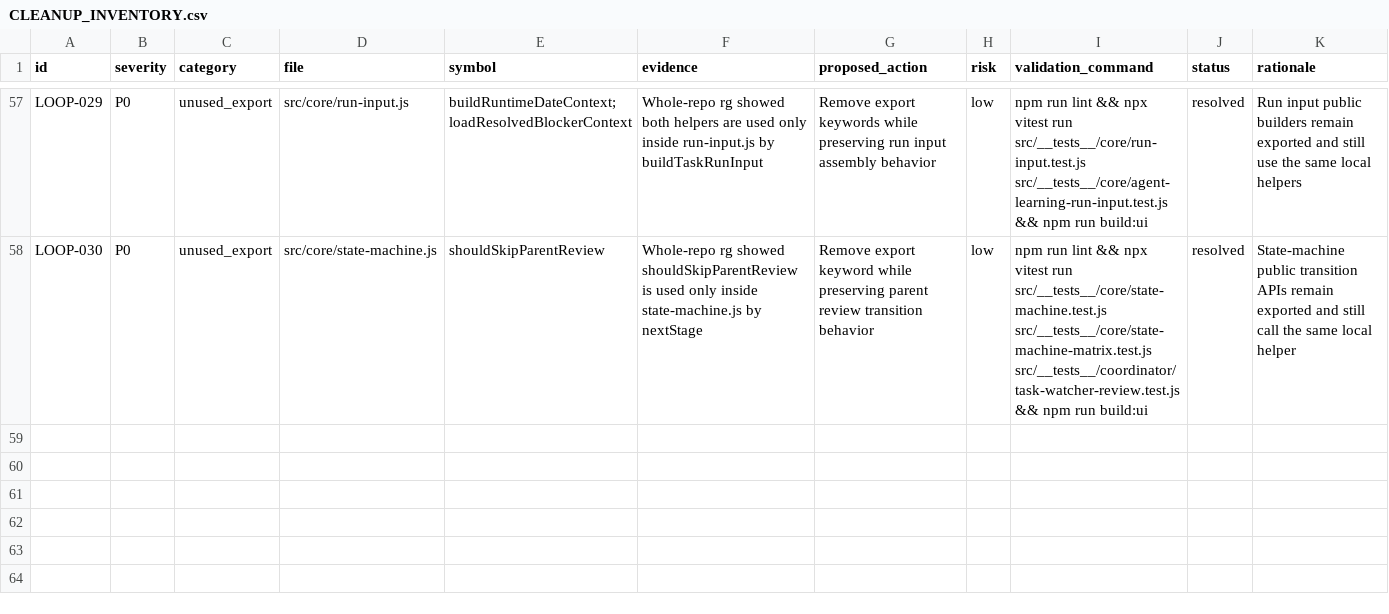
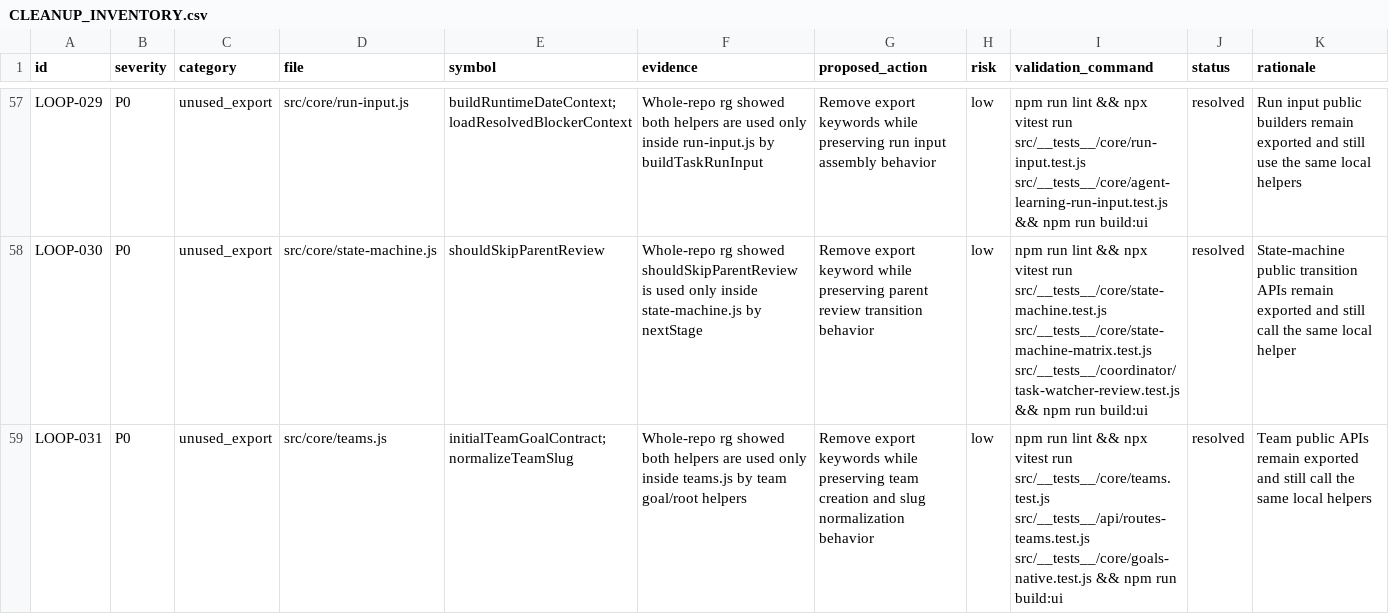
Before and after one commit to robertsreberski/worklab, a CSV file: .cleanup/CLEANUP_INVENTORY.csv, drawn as a sheet; only a part is shown, gaps mark what is left out; the diff names each change by its address in the sheet, - before the commit and + after, or states it on an @@ line.

Commit message:
Internalize team helper exports

```diff
--- a/.cleanup/CLEANUP_INVENTORY.csv
+++ b/.cleanup/CLEANUP_INVENTORY.csv
+row 59: LOOP-031 | P0 | unused_export | src/core/teams.js | initialTeamGoalContract; normalizeTeamSlug | Whole-repo rg showed both helpers are used only inside teams.js by team goal/root helpers | Remove export keywords while preserving team creation and slug normalization behavior | low | npm run lint && npx vitest run src/__tests__/core/teams.test.js src/__tests__/api/routes-teams.test.js src/__tests__/core/goals-native.test.js && npm run build:ui | resolved | Team public APIs remain exported and still call the same local helpers
```
Also changed, not shown: 1 other file.
